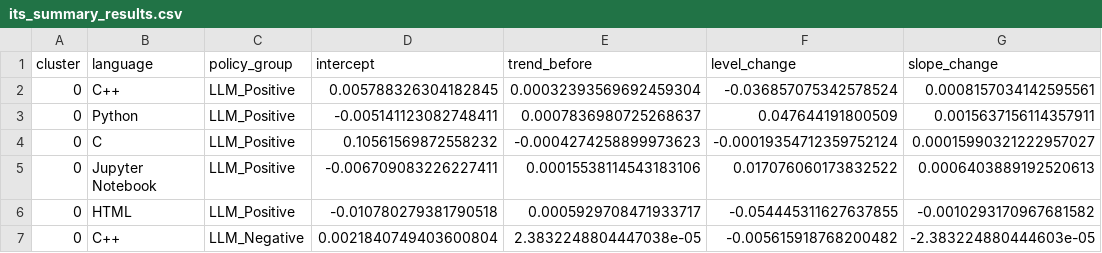
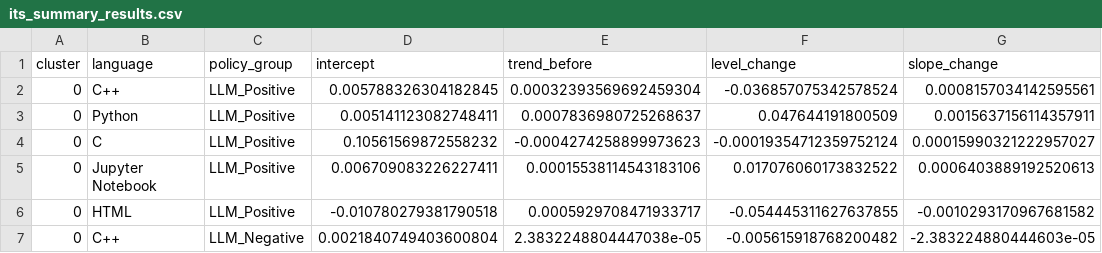
Before and after one commit to LaraMerdol/set_seminer, a CSV file: its_summary_results.csv, drawn as a sheet; only a part is shown; the diff names each change by its address in the sheet, - before the commit and + after, or states it on an @@ line.

Commit message:
Update its_summary_results.csv

```diff
--- a/its_summary_results.csv
+++ b/its_summary_results.csv
-D3 (intercept): -0.005141123082748411
+D3 (intercept): 0.005141123082748411
-D5 (intercept): -0.006709083226227411
+D5 (intercept): 0.006709083226227411
```
